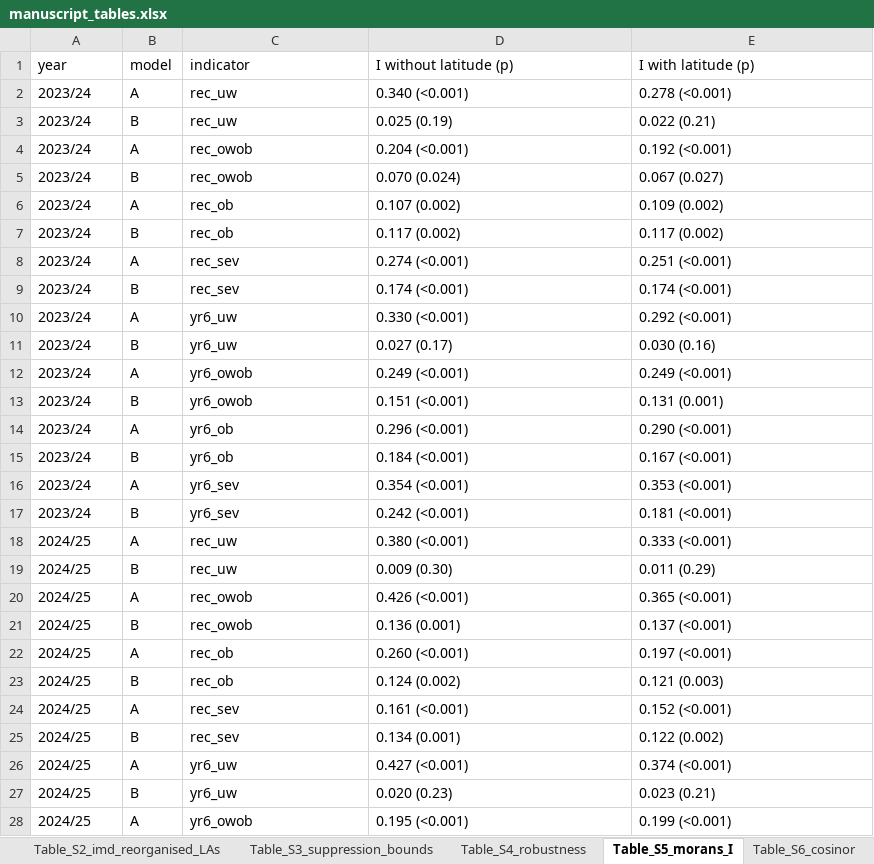
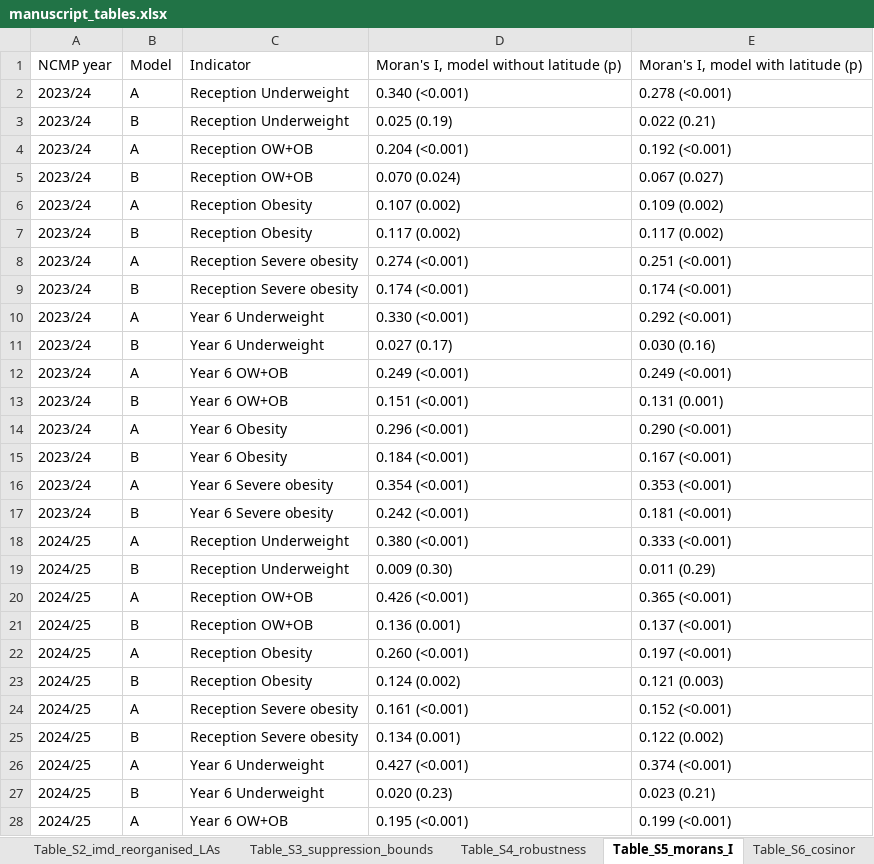
Before and after one commit to comparativechrono/Regional-obesity-patterns-and-meal-timing-in-England, an Excel workbook: outputs/tables/manuscript_tables.xlsx, sheet Table_S5_morans_I, drawn as a sheet; only a part is shown; values as stored, in another font and other column widths than the file's, no borders; removed rows and columns are numbered as before the commit, all else as after; the diff covers the shown part only; the diff names each change by its address in the sheet, - before the commit and + after, or states it on an @@ line.

```diff
--- a/outputs/tables/manuscript_tables.xlsx (sheet Table_S5_morans_I)
+++ b/outputs/tables/manuscript_tables.xlsx (sheet Table_S5_morans_I)
-row 1: year | model | indicator | I without latitude (p) | I with latitude (p)
+row 1: NCMP year | Model | Indicator | Moran's I, model without latitude (p) | Moran's I, model with latitude (p)
-C2:C3: rec_uw
+C2:C3: Reception Underweight
-C4:C5: rec_owob
+C4:C5: Reception OW+OB
-C6:C7: rec_ob
+C6:C7: Reception Obesity
-C8:C9: rec_sev
+C8:C9: Reception Severe obesity
-C10:C11: yr6_uw
+C10:C11: Year 6 Underweight
-C12:C13: yr6_owob
+C12:C13: Year 6 OW+OB
-C14:C15: yr6_ob
+C14:C15: Year 6 Obesity
-C16:C17: yr6_sev
+C16:C17: Year 6 Severe obesity
-C18:C19: rec_uw
+C18:C19: Reception Underweight
-C20:C21: rec_owob
+C20:C21: Reception OW+OB
-C22:C23: rec_ob
+C22:C23: Reception Obesity
-C24:C25: rec_sev
+C24:C25: Reception Severe obesity
-C26:C27: yr6_uw
+C26:C27: Year 6 Underweight
-C28: yr6_owob
+C28: Year 6 OW+OB
```
Also changed, not shown: 21 edited cells elsewhere in this sheet, sheet Table_S3_suppression_bounds, sheet Table_S2_imd_reorganised_LAs, sheet Table_S4_robustness, 21 other files.
